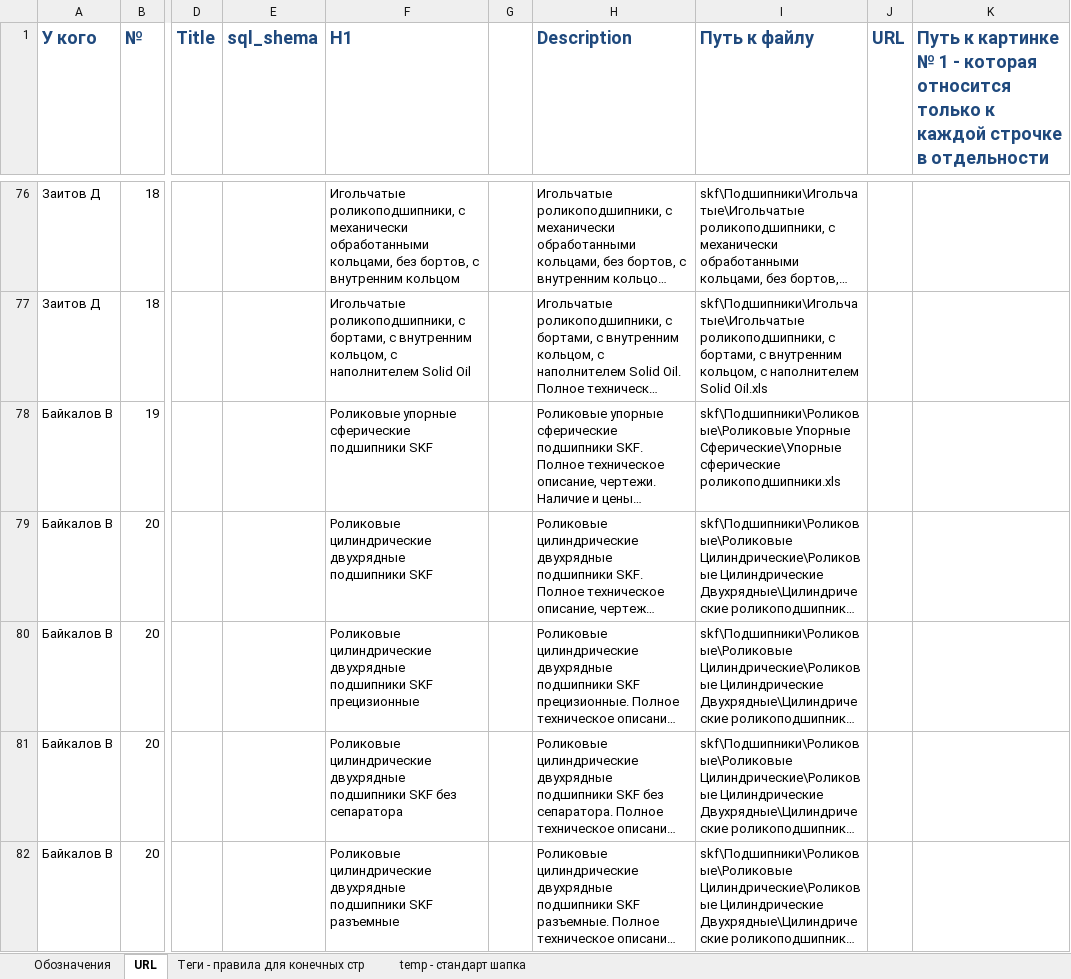
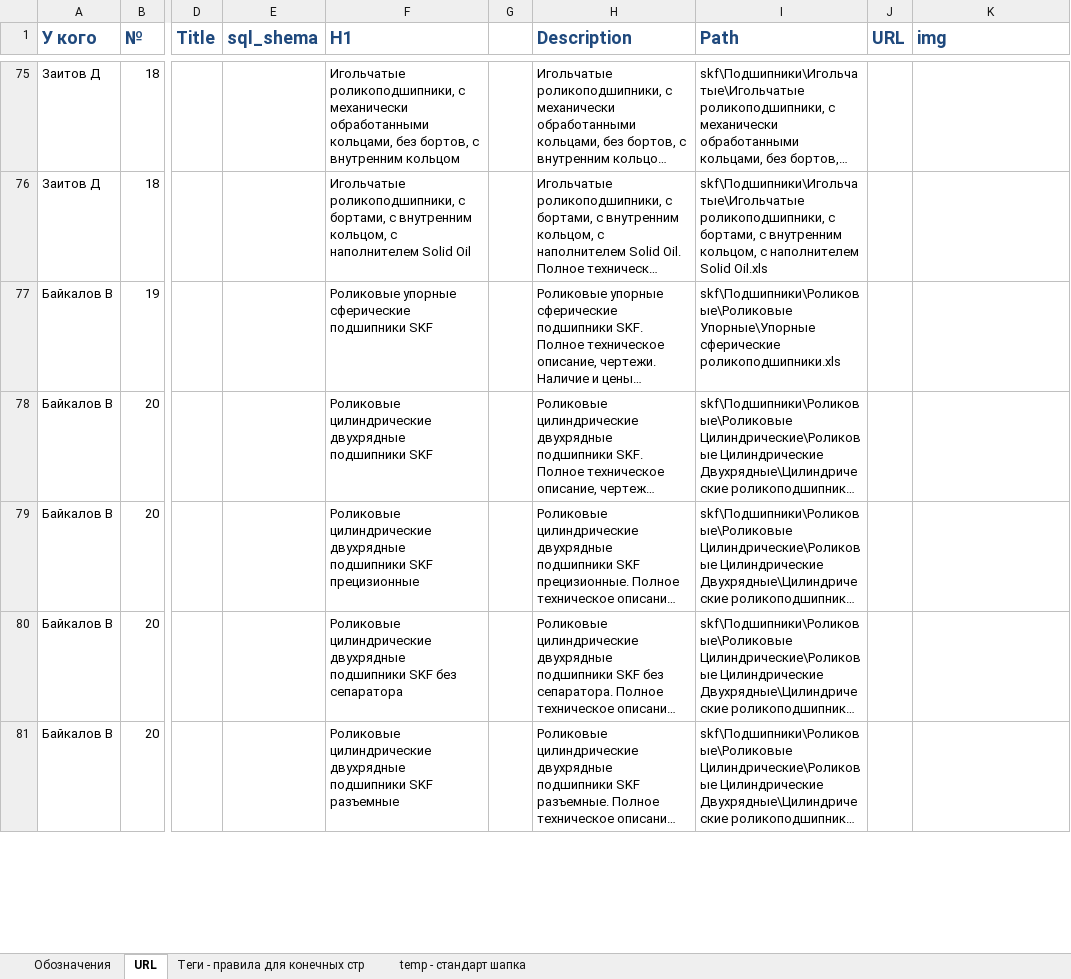
Before and after one commit to rzaitov/bearing, an Excel workbook: BearingTools/BearingTools/Dictionary.xlsx, sheet URL, drawn as a sheet; only a part is shown, gaps mark what is left out; long unchanged cells end in …; values as stored, in another font and other column widths than the file's, no borders; charts and pictures not drawn; addresses are those after the commit; the diff covers the shown part only; the diff names each change by its address in the sheet, - before the commit and + after, or states it on an @@ line.

```diff
--- a/BearingTools/BearingTools/Dictionary.xlsx (sheet URL)
+++ b/BearingTools/BearingTools/Dictionary.xlsx (sheet URL)
-I1: Путь к файлу
+I1: Path
-K1: Путь к картинке № 1 - которая относится только к каждой строчке в отдельности
+K1: img
-I77 (Path): skf\Подшипники\Роликовые\Роликовые Упорные Сферические\Упорные сферические роликоподшипники.xls
+I77 (Path): skf\Подшипники\Роликовые\Роликовые Упорные\Упорные сферические роликоподшипники.xls
```
Also changed, not shown: 2 added rows, 2 removed rows, 13 moved rows and 8 edited cells elsewhere in this sheet, sheet Обозначения, formulas that keep their value, 15 other files.
